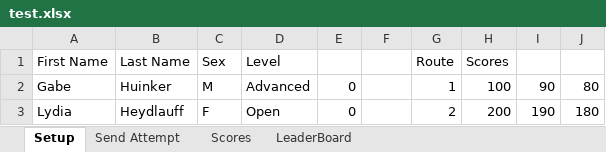
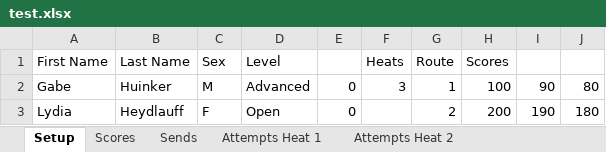
Before and after one commit to ghuinker/Boulder-Bash, an Excel workbook: test.xlsx, sheet Setup, drawn as a sheet; values as stored, in another font and other column widths than the file's, no borders; the diff names each change by its address in the sheet, - before the commit and + after, or states it on an @@ line.

```diff
--- a/test.xlsx (sheet Setup)
+++ b/test.xlsx (sheet Setup)
-sheet tab: LeaderBoard
+sheet tab: Attempts Heat 1
-sheet tab: Send Attempt
+sheet tab: Sends
+sheet tab: Attempts Heat 2
-F1: (empty)
+F1: Heats
-F2 (Heats): (empty)
+F2 (Heats): 3
```
Also changed, not shown: sheet Attempts Heat 1, sheet Scores, other sheet tabs, bbtest.xlsx, 2 other files.
